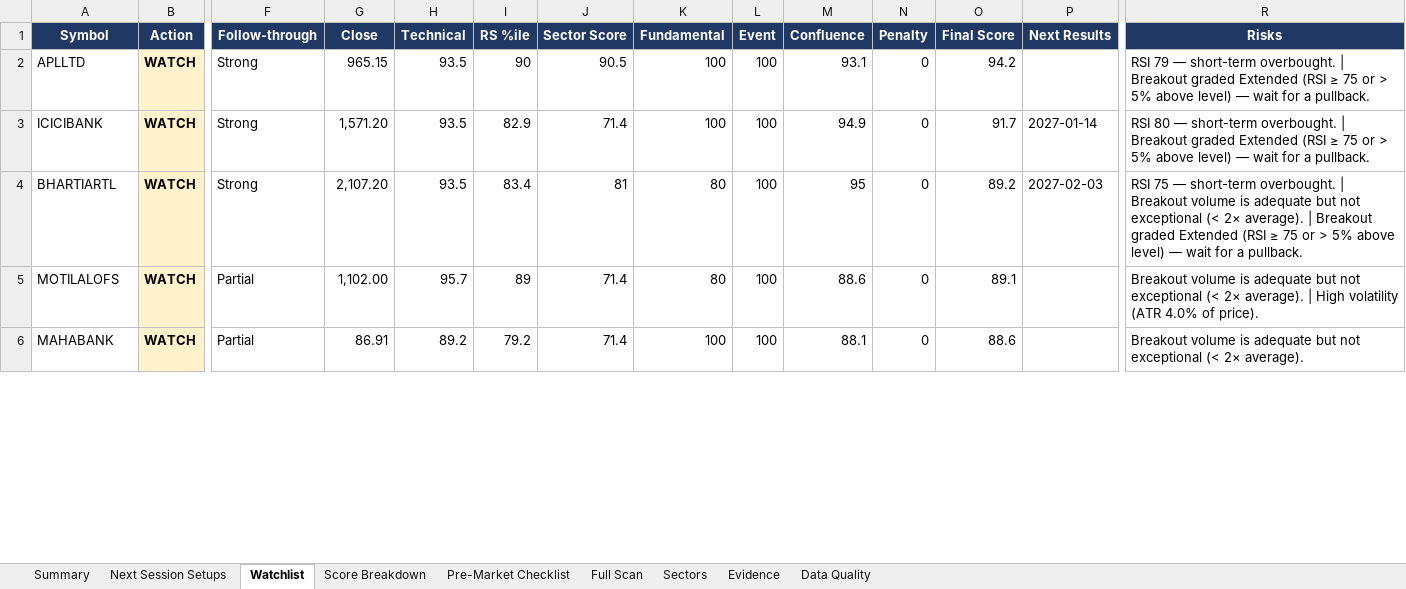
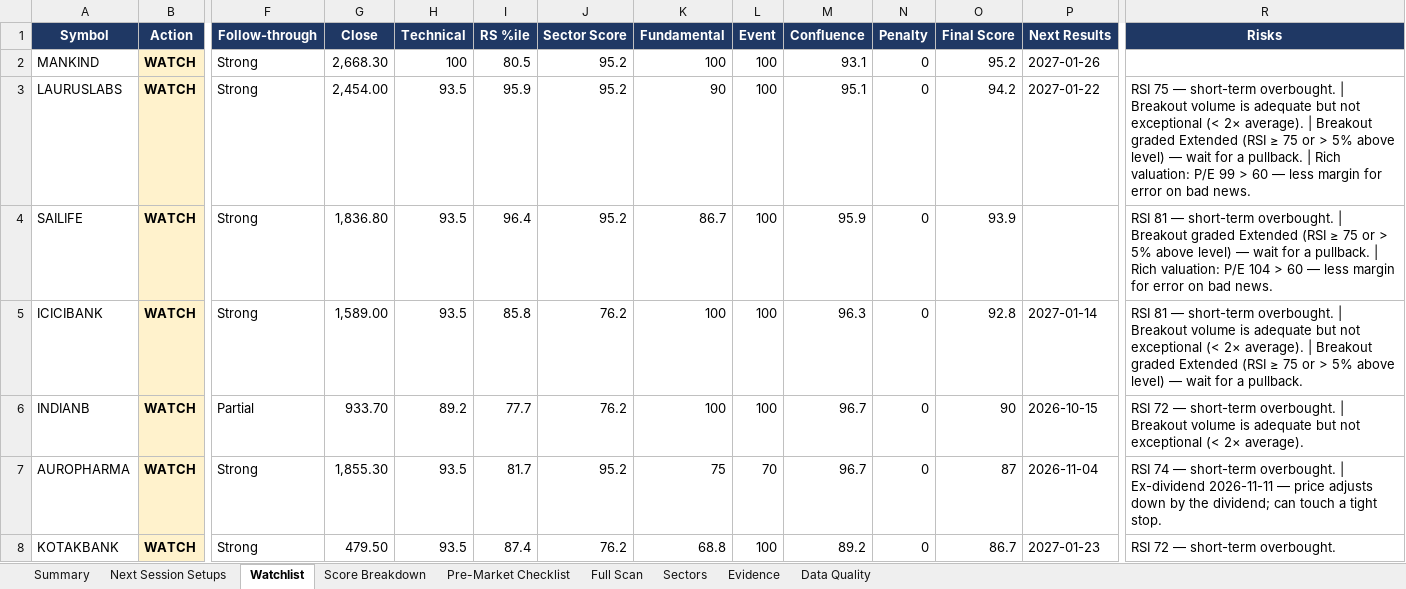
Before and after one commit to KGR1516/Srikanth-swing-trade-agent-fullnse-, an Excel workbook: data/output/swing_agent.xlsx, sheet Watchlist, drawn as a sheet; only a part is shown, gaps mark what is left out; values as stored, in another font and other column widths than the file's, no borders; conditional formats not drawn; removed rows and columns are numbered as before the commit, all else as after; rows hold the shown columns only; the diff covers the shown part only; the diff names each change by its address in the sheet, - before the commit and + after, or states it on an @@ line.

```diff
--- a/data/output/swing_agent.xlsx (sheet Watchlist)
+++ b/data/output/swing_agent.xlsx (sheet Watchlist)
+row 2: MANKIND | WATCH | Strong | 2,668.30 | 100 | 80.5 | 95.2 | 100 | 100 | 93.1 | 0 | 95.2 | 2027-01-26
-A3 (Symbol): APLLTD
+A3 (Symbol): LAURUSLABS
-G3 (Close): 965.15
+G3 (Close): 2,454.00
-I3 (RS %ile): 90
+I3 (RS %ile): 95.9
-J3 (Sector Score): 90.5
+J3 (Sector Score): 95.2
-K3 (Fundamental): 100
+K3 (Fundamental): 90
-M3 (Confluence): 93.1
+M3 (Confluence): 95.1
-P3 (Next Results): (empty)
+P3 (Next Results): 2027-01-22
-R3 (Risks): RSI 79 — short-term overbought. | Breakout graded Extended (RSI ≥ 75 or > 5% above level) — wait for a pullback.
+R3 (Risks): RSI 75 — short-term overbought. | Breakout volume is adequate but not exceptional (< 2× average). | Breakout graded Extended (RSI ≥ 75 or > 5% above level) — wait for a pullback. | Rich valuation: P/E 99 > 60 — less margin for error on bad news.
+row 4: SAILIFE | WATCH | Strong | 1,836.80 | 93.5 | 96.4 | 95.2 | 86.7 | 100 | 95.9 | 0 | 93.9 |  | RSI 81 — short-term overbought. | Breakout graded Extended (RSI ≥ 75 or > 5% above level) — wait for a pullback. | Rich valuation: P/E 104 > 60 — less margin for error on bad news.
-G5 (Close): 1,571.20
+G5 (Close): 1,589.00
-I5 (RS %ile): 82.9
+I5 (RS %ile): 85.8
-J5 (Sector Score): 71.4
+J5 (Sector Score): 76.2
-M5 (Confluence): 94.9
+M5 (Confluence): 96.3
-O5 (Final Score): 91.7
+O5 (Final Score): 92.8
-R5 (Risks): RSI 80 — short-term overbought. | Breakout…
+R5 (Risks): RSI 81 — short-term overbought. | Breakout volume is adequate but not exceptional (< 2× average). | Breakout…
-row 4: BHARTIARTL | WATCH | Strong | 2,107.20 | 93.5 | 83.4 | 81 | 80 | 100 | 95 | 0 | 89.2 | 2027-02-03 | RSI 75 — short-term overbought. | Breakout volume is adequate but not exceptional (< 2× average). | Breakout graded Extended (RSI ≥ 75 or > 5% above level) — wait for a pullback.
-row 5: MOTILALOFS | WATCH | Partial | 1,102.00 | 95.7 | 89 | 71.4 | 80 | 100 | 88.6 | 0 | 89.1 |  | Breakout volume is adequate but not exceptional (< 2× average). | High volatility (ATR 4.0% of price).
-A6 (Symbol): MAHABANK
+A6 (Symbol): INDIANB
-G6 (Close): 86.91
+G6 (Close): 933.70
-I6 (RS %ile): 79.2
+I6 (RS %ile): 77.7
-J6 (Sector Score): 71.4
+J6 (Sector Score): 76.2
-M6 (Confluence): 88.1
+M6 (Confluence): 96.7
-O6 (Final Score): 88.6
+O6 (Final Score): 90
-P6 (Next Results): (empty)
+P6 (Next Results): 2026-10-15
-R6 (Risks): Breakout volume…
+R6 (Risks): RSI 72 — short-term overbought. | Breakout volume…
+row 7: AUROPHARMA | WATCH | Strong | 1,855.30 | 93.5 | 81.7 | 95.2 | 75 | 70 | 96.7 | 0 | 87 | 2026-11-04 | RSI 74 — short-term overbought. | Ex-dividend 2026-11-11 — price adjusts down by the dividend; can touch a tight stop.
+row 8: KOTAKBANK | WATCH | Strong | 479.50 | 93.5 | 87.4 | 76.2 | 68.8 | 100 | 89.2 | 0 | 86.7 | 2027-01-23 | RSI 72 — short-term overbought.
```
Also changed, not shown: 11 added rows, 10 removed rows and 41 edited cells elsewhere in this sheet, sheet Full Scan, sheet Evidence, sheet Data Quality, sheet Score Breakdown, sheet Sectors, sheet Next Session Setups, 2 more sheets, 4 other files.
